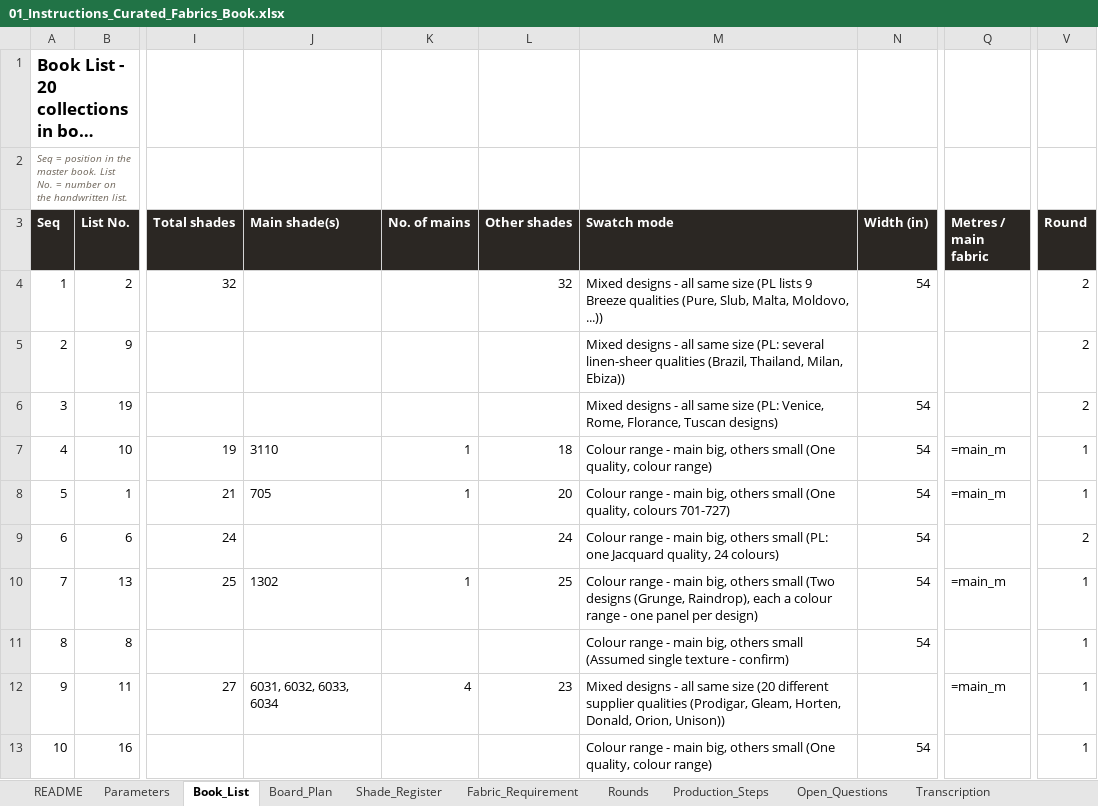
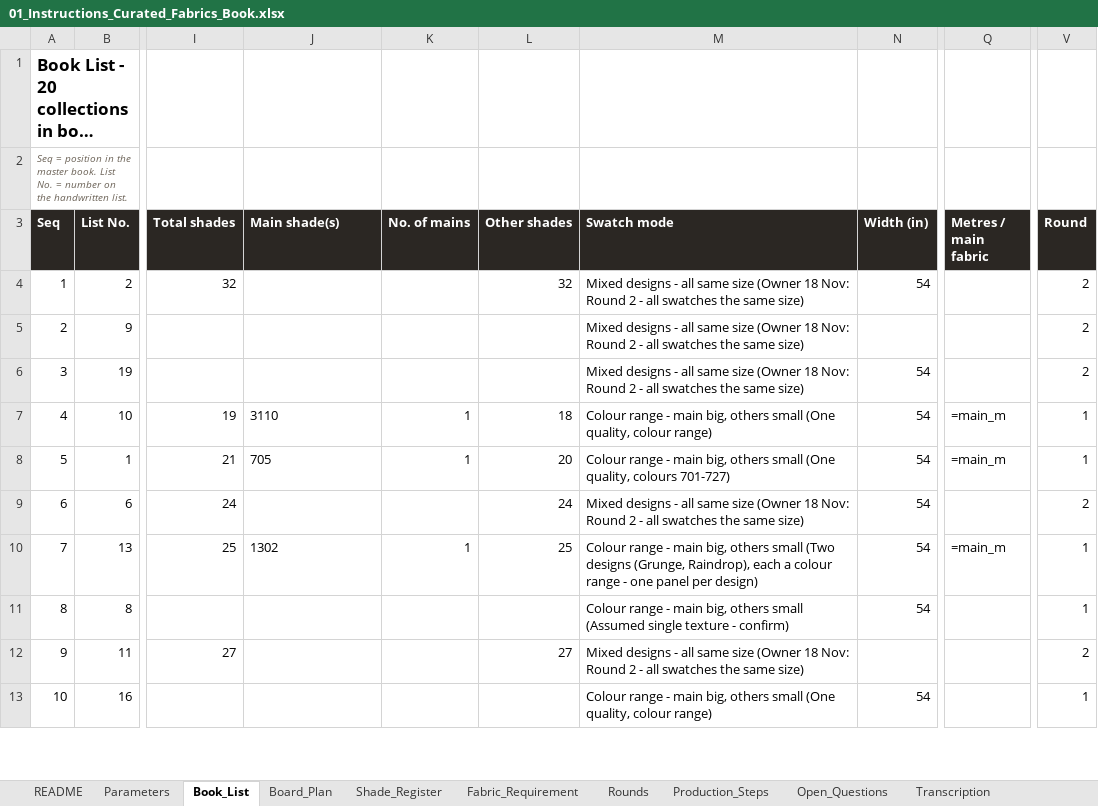
Before and after one commit to adybuildcon-a11y/adybuildcon, an Excel workbook: curated-book/output/01_Instructions_Curated_Fabrics_Book.xlsx, sheet Book_List, drawn as a sheet; only a part is shown, gaps mark what is left out; long unchanged cells end in …; values as stored, in another font and other column widths than the file's, no borders; formulas without a stored value are shown as written; the diff covers the shown part only; the diff names each change by its address in the sheet, - before the commit and + after, or states it on an @@ line.

```diff
--- a/curated-book/output/01_Instructions_Curated_Fabrics_Book.xlsx (sheet Book_List)
+++ b/curated-book/output/01_Instructions_Curated_Fabrics_Book.xlsx (sheet Book_List)
-M4 (Swatch mode): …same size (PL lists 9 Breeze qualities (Pure, Slub, Malta, Moldovo, ...))
+M4 (Swatch mode): …same size (Owner 18 Nov: Round 2 - all swatches the same size)
-M5 (Swatch mode): …same size (PL: several linen-sheer qualities (Brazil, Thailand, Milan, Ebiza))
+M5 (Swatch mode): …same size (Owner 18 Nov: Round 2 - all swatches the same size)
-M6 (Swatch mode): …same size (PL: Venice, Rome, Florance, Tuscan designs)
+M6 (Swatch mode): …same size (Owner 18 Nov: Round 2 - all swatches the same size)
-M9 (Swatch mode): Colour range - main big, others small (PL: one Jacquard quality, 24 colours)
+M9 (Swatch mode): Mixed designs - all same size (Owner 18 Nov: Round 2 - all swatches the same size)
-J12 (Main shade(s)): 6031, 6032, 6033, 6034
+J12 (Main shade(s)): (empty)
-K12 (No. of mains): 4
+K12 (No. of mains): (empty)
-L12 (Other shades): 23
+L12 (Other shades): 27
-M12 (Swatch mode): …same size (20 different supplier qualities (Prodigar, Gleam, Horten, Donald, Orion, Unison))
+M12 (Swatch mode): …same size (Owner 18 Nov: Round 2 - all swatches the same size)
-Q12 (Metres / main fabric): =main_m
+Q12 (Metres / main fabric): (empty)
-V12 (Round): 1
+V12 (Round): 2
```
Also changed, not shown: 8 edited cells elsewhere in this sheet, sheet Shade_Register, sheet Fabric_Requirement, sheet Board_Plan, sheet Rounds, sheet Open_Questions, sheet Transcription, 35 other files.
